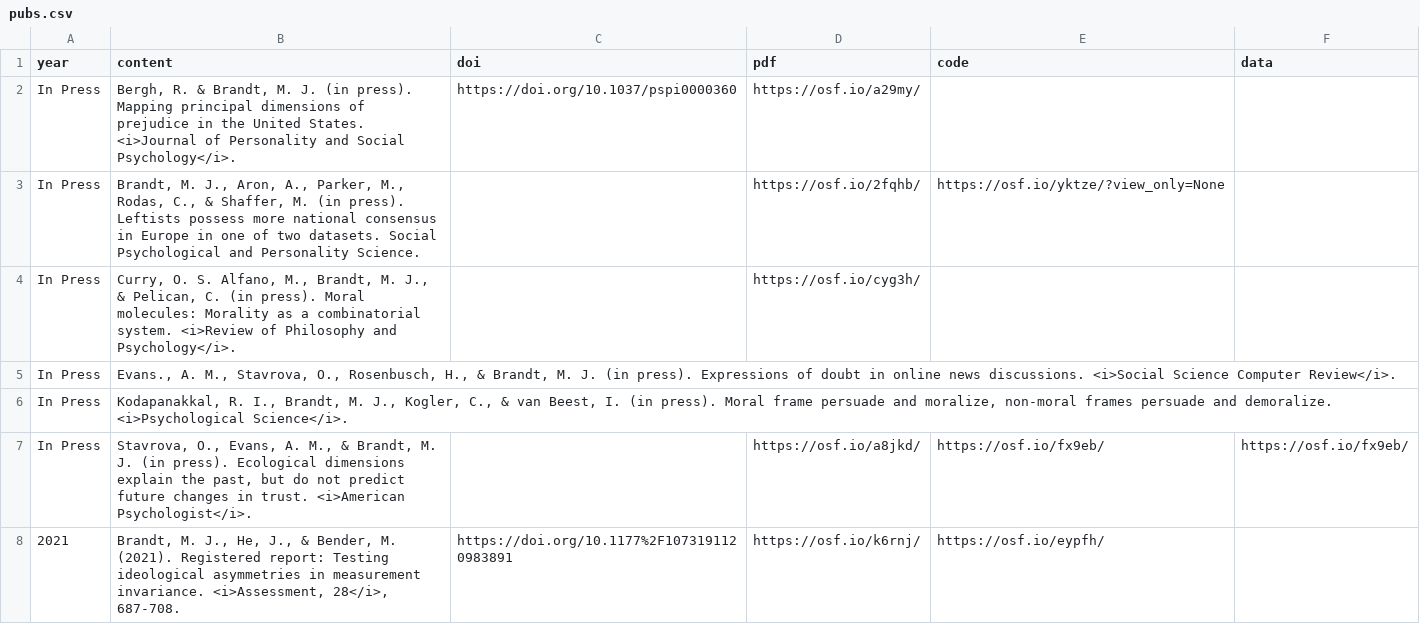
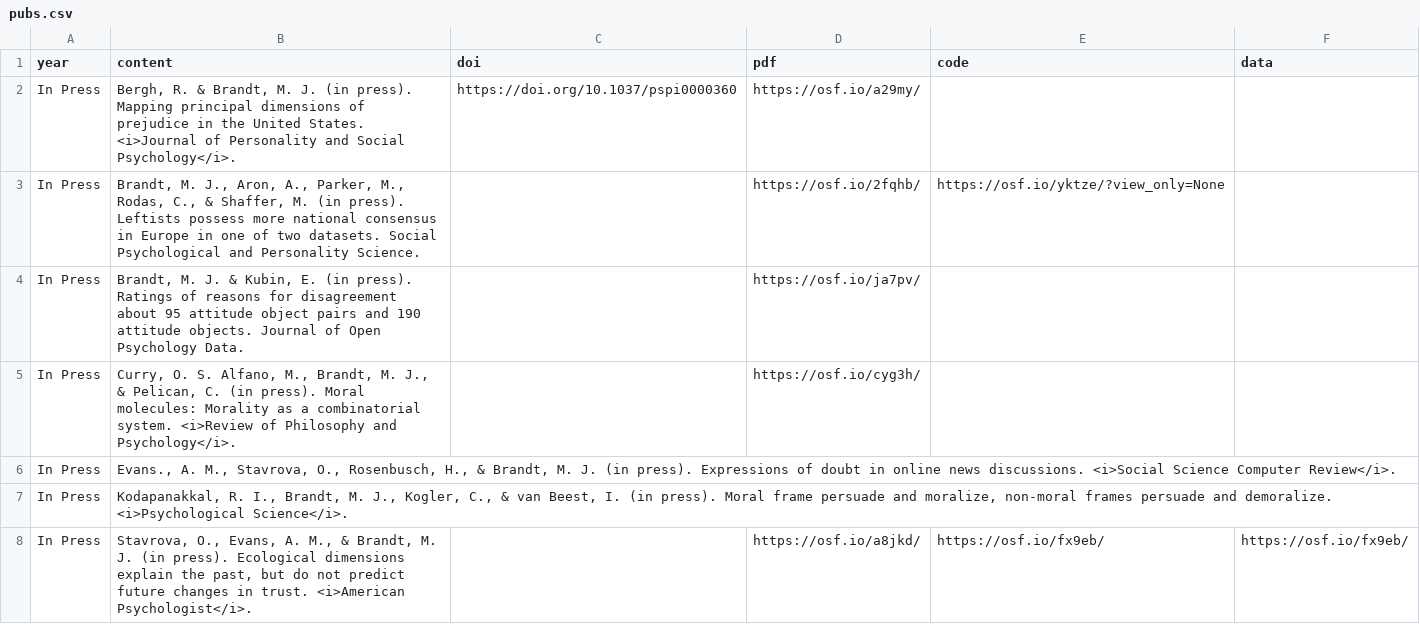
Before and after one commit to mjbsp/tbslab, a CSV file: static/data/pubs.csv, drawn as a sheet; only a part is shown; the shorter side is filled out with more unchanged rows.

```diff
--- a/static/data/pubs.csv
+++ b/static/data/pubs.csv
@@ -3,2 +3,3 @@ In Press,"Bergh, R. & Brandt, M. J. (in press). Mapping principal dimensions of
 In Press,"Brandt, M. J., Aron, A., Parker, M., Rodas, C., & Shaffer, M. (in press). Leftists possess more national consensus in Europe in one of two datasets. Social Psychological and Personality Science.",,https://osf.io/2fqhb/,https://osf.io/yktze/?view_only=None,
+In Press,"Brandt, M. J. & Kubin, E. (in press). Ratings of reasons for disagreement about 95 attitude object pairs and 190 attitude objects. Journal of Open Psychology Data.",,https://osf.io/ja7pv/,,
 In Press,"Curry, O. S. Alfano, M., Brandt, M. J., & Pelican, C. (in press). Moral molecules: Morality as a combinatorial system. <i>Review of Philosophy and Psychology</i>.",,https://osf.io/cyg3h/,,
```
Also changed, not shown: 1 other file.
